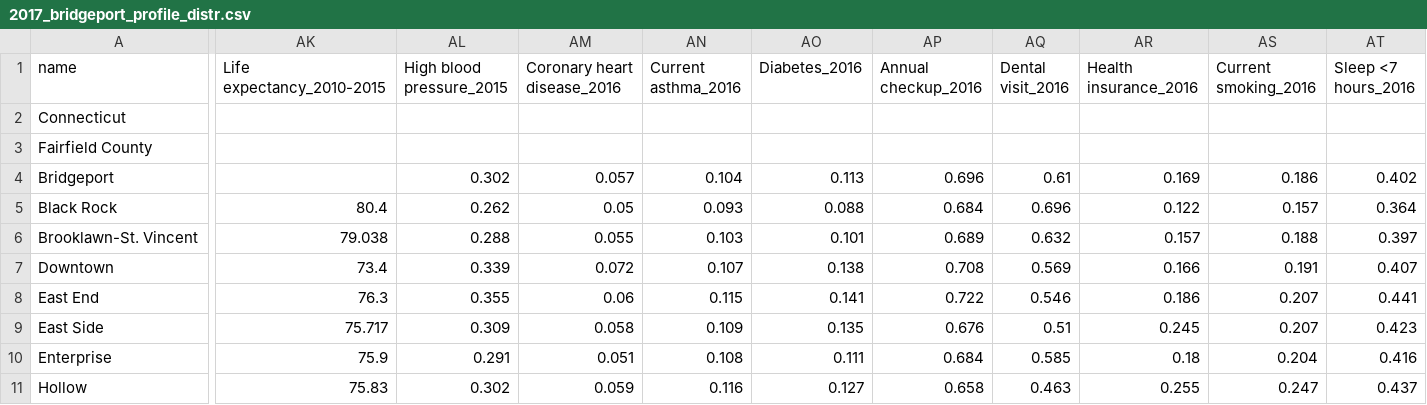
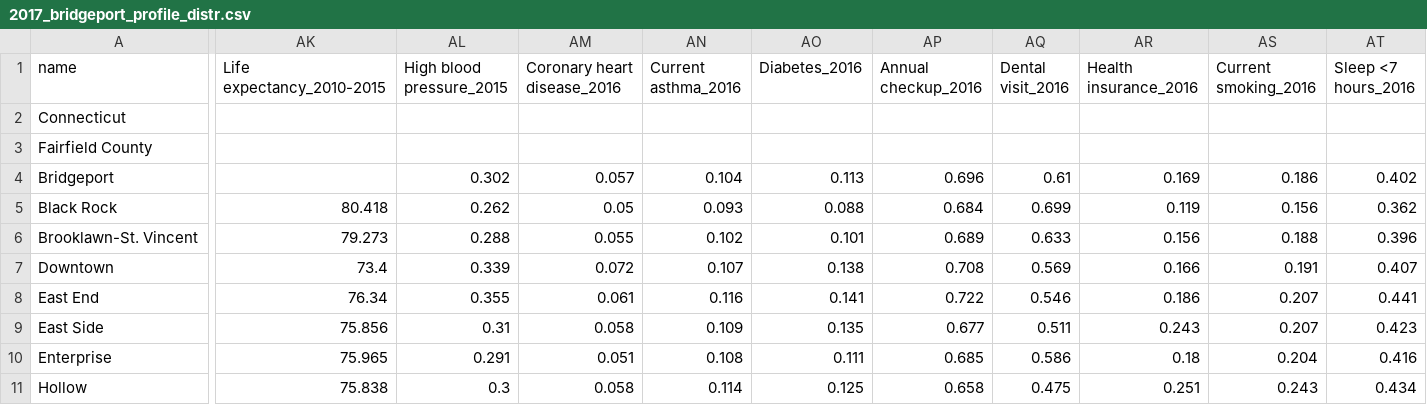
Before and after one commit to CT-Data-Haven/nhood_profile_data, a CSV file: to_distribute/2017_bridgeport_profile_distr.csv, drawn as a sheet; only a part is shown, gaps mark what is left out; the diff covers the shown part only; the diff names each change by its address in the sheet, - before the commit and + after, or states it on an @@ line.

```diff
--- a/to_distribute/2017_bridgeport_profile_distr.csv
+++ b/to_distribute/2017_bridgeport_profile_distr.csv
-AK5 (Life expectancy_2010-2015): 80.4
+AK5 (Life expectancy_2010-2015): 80.418
-AQ5 (Dental visit_2016): 0.696
+AQ5 (Dental visit_2016): 0.699
-AR5 (Health insurance_2016): 0.122
+AR5 (Health insurance_2016): 0.119
-AS5 (Current smoking_2016): 0.157
+AS5 (Current smoking_2016): 0.156
-AT5 (Sleep <7 hours_2016): 0.364
+AT5 (Sleep <7 hours_2016): 0.362
-AK6 (Life expectancy_2010-2015): 79.038
+AK6 (Life expectancy_2010-2015): 79.273
-AN6 (Current asthma_2016): 0.103
+AN6 (Current asthma_2016): 0.102
-AQ6 (Dental visit_2016): 0.632
+AQ6 (Dental visit_2016): 0.633
-AR6 (Health insurance_2016): 0.157
+AR6 (Health insurance_2016): 0.156
-AT6 (Sleep <7 hours_2016): 0.397
+AT6 (Sleep <7 hours_2016): 0.396
-AK8 (Life expectancy_2010-2015): 76.3
+AK8 (Life expectancy_2010-2015): 76.34
-AM8 (Coronary heart disease_2016): 0.06
+AM8 (Coronary heart disease_2016): 0.061
-AN8 (Current asthma_2016): 0.115
+AN8 (Current asthma_2016): 0.116
-AK9 (Life expectancy_2010-2015): 75.717
+AK9 (Life expectancy_2010-2015): 75.856
-AL9 (High blood pressure_2015): 0.309
+AL9 (High blood pressure_2015): 0.31
-AP9 (Annual checkup_2016): 0.676
+AP9 (Annual checkup_2016): 0.677
-AQ9 (Dental visit_2016): 0.51
+AQ9 (Dental visit_2016): 0.511
-AR9 (Health insurance_2016): 0.245
+AR9 (Health insurance_2016): 0.243
-AK10 (Life expectancy_2010-2015): 75.9
+AK10 (Life expectancy_2010-2015): 75.965
-AP10 (Annual checkup_2016): 0.684
+AP10 (Annual checkup_2016): 0.685
-AQ10 (Dental visit_2016): 0.585
+AQ10 (Dental visit_2016): 0.586
-AK11 (Life expectancy_2010-2015): 75.83
+AK11 (Life expectancy_2010-2015): 75.838
-AL11 (High blood pressure_2015): 0.302
+AL11 (High blood pressure_2015): 0.3
-AM11 (Coronary heart disease_2016): 0.059
+AM11 (Coronary heart disease_2016): 0.058
-AN11 (Current asthma_2016): 0.116
+AN11 (Current asthma_2016): 0.114
-AO11 (Diabetes_2016): 0.127
+AO11 (Diabetes_2016): 0.125
-AQ11 (Dental visit_2016): 0.463
+AQ11 (Dental visit_2016): 0.475
-AR11 (Health insurance_2016): 0.255
+AR11 (Health insurance_2016): 0.251
-AS11 (Current smoking_2016): 0.247
+AS11 (Current smoking_2016): 0.243
-AT11 (Sleep <7 hours_2016): 0.437
+AT11 (Sleep <7 hours_2016): 0.434
```
Also changed, not shown: 47 edited cells elsewhere in this file, to_distribute/2017_hartford_profile_distr.csv, to_distribute/2017_new_haven_profile_distr.csv, 3 other files.
